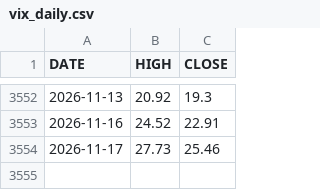
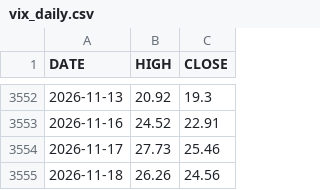
Before and after one commit to marschannewtag-spec/mars-robot, a CSV file: ops/data/pwa/vix_daily.csv, drawn as a sheet; only a part is shown, gaps mark what is left out; the diff names each change by its address in the sheet, - before the commit and + after, or states it on an @@ line.

```diff
--- a/ops/data/pwa/vix_daily.csv
+++ b/ops/data/pwa/vix_daily.csv
+row 3555: 2026-11-18 | 26.26 | 24.56
```
Also changed, not shown: ops/data/health_log.csv, 5 other files.
